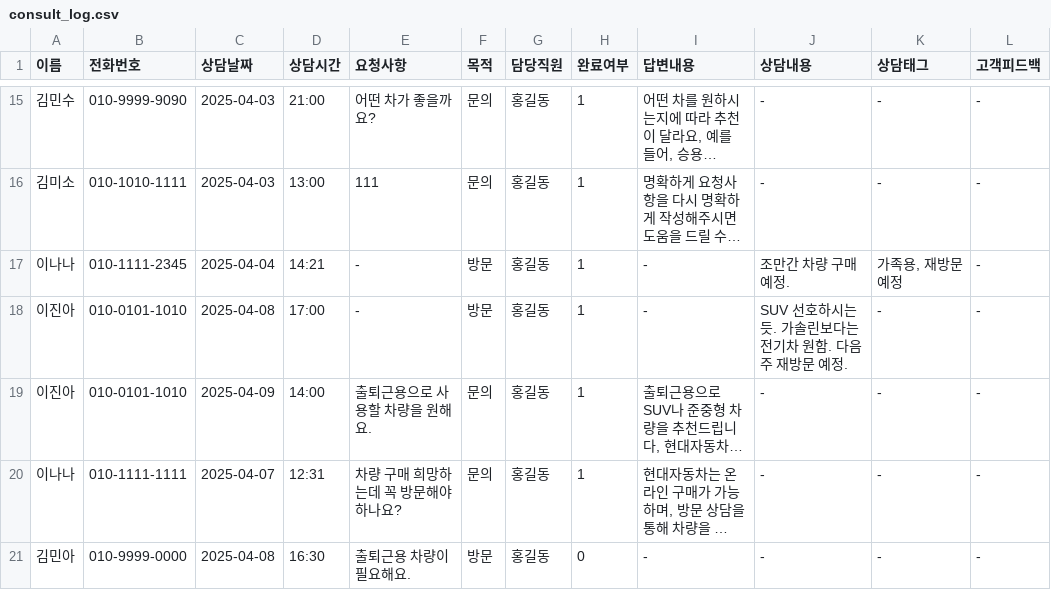
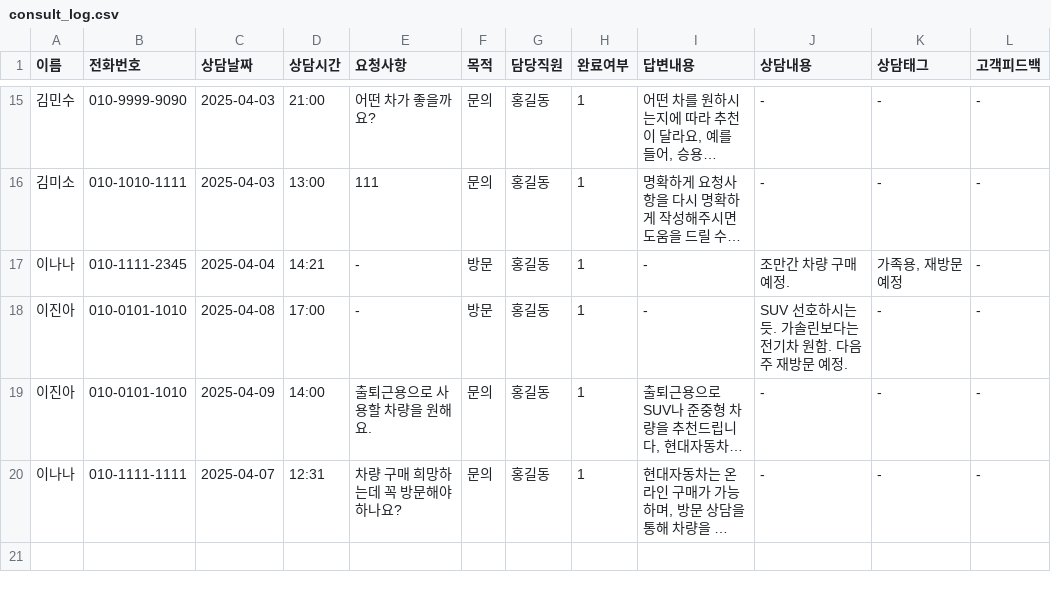
Before and after one commit to CodeWorks-hi/hyundai-crm-platform, a CSV file: data/consult_log.csv, drawn as a sheet; only a part is shown, gaps mark what is left out; long unchanged cells end in …; the diff names each change by its address in the sheet, - before the commit and + after, or states it on an @@ line.

```diff
--- a/data/consult_log.csv
+++ b/data/consult_log.csv
-row 21: 김민아 | 010-9999-0000 | 2025-04-08 | 16:30 | 출퇴근용 차량이 필요해요. | 방문 | 홍길동 | 0 | - | - | - | -
```
Also changed, not shown: data/customers.csv, 1 other file.
